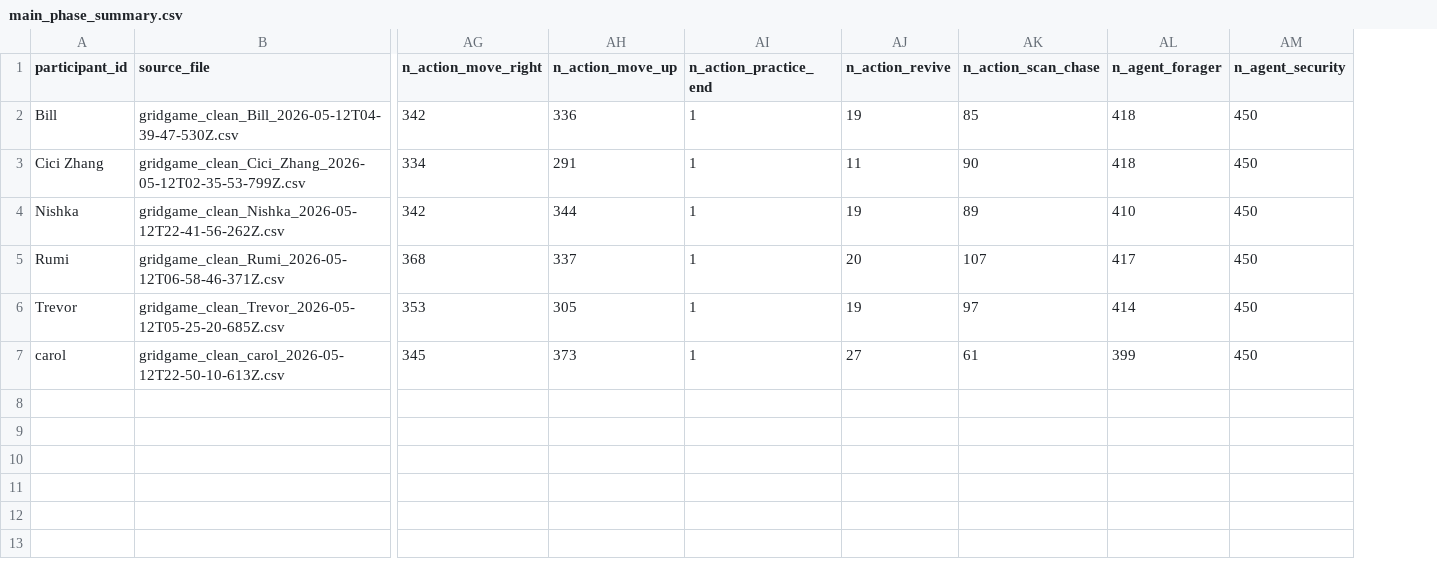
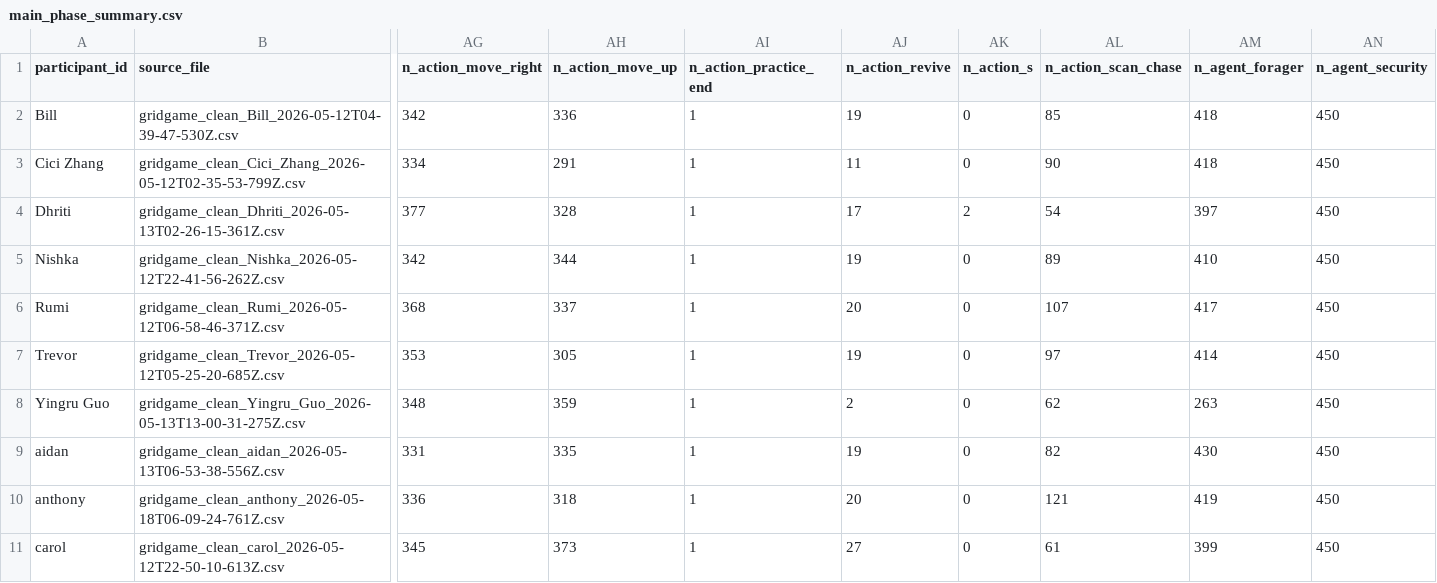
Before and after one commit to JerryGuo2001/Role_Speficifed_Collective_Foraging_Task, a CSV file: data/Pilot_Official/cleaned_behavior_survey/main_phase_summary.csv, drawn as a sheet; only a part is shown, gaps mark what is left out; addresses are those after the commit; rows hold the shown columns only; the diff names each change by its address in the sheet, - before the commit and + after, or states it on an @@ line.

```diff
--- a/data/Pilot_Official/cleaned_behavior_survey/main_phase_summary.csv
+++ b/data/Pilot_Official/cleaned_behavior_survey/main_phase_summary.csv
+column AK (n_action_s), rows 2-3: 0 | 0; rows 5-7: all 0; row 11: 0
+row 4: Dhriti | gridgame_clean_Dhriti_2026-05-13T02-26-15-361Z.csv | 377 | 328 | 1 | 17 | 2 | 54 | 397 | 450
+row 8: Yingru Guo | gridgame_clean_Yingru_Guo_2026-05-13T13-00-31-275Z.csv | 348 | 359 | 1 | 2 | 0 | 62 | 263 | 450
+row 9: aidan | gridgame_clean_aidan_2026-05-13T06-53-38-556Z.csv | 331 | 335 | 1 | 19 | 0 | 82 | 430 | 450
+row 10: anthony | gridgame_clean_anthony_2026-05-18T06-09-24-761Z.csv | 336 | 318 | 1 | 20 | 0 | 121 | 419 | 450
```
Also changed, not shown: data/Pilot_Official/cleaned_behavior_survey/survey_phase.csv, 17 other files.
